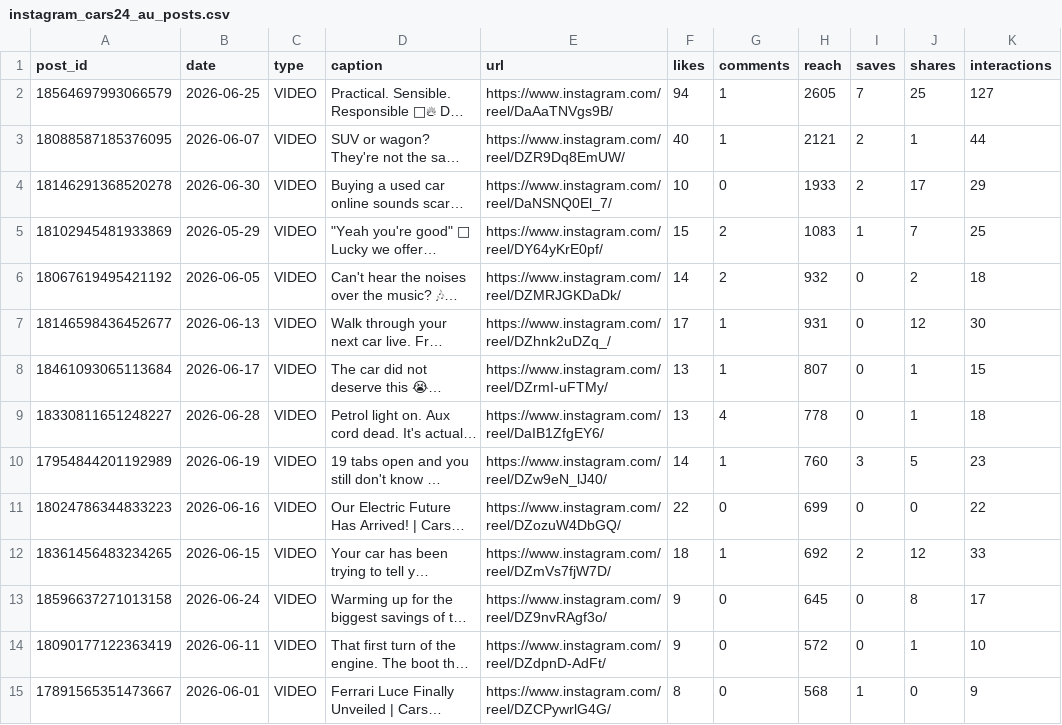
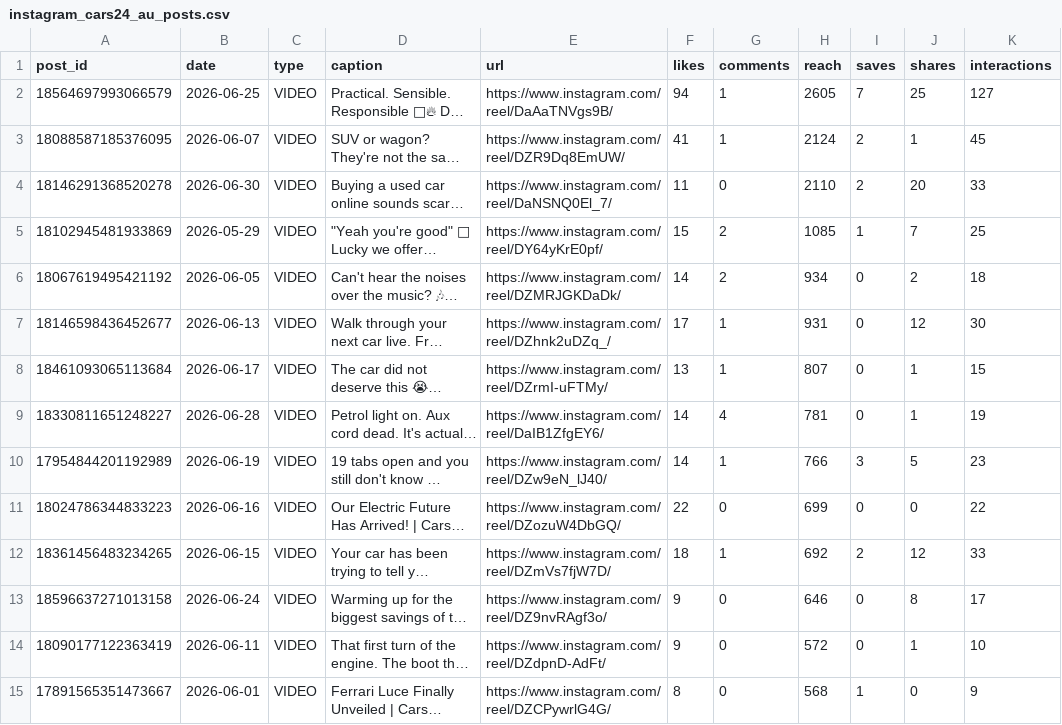
Before and after one commit to Setiavipul-78/cars24-brand-dashboard, a CSV file: data/instagram_cars24_au_posts.csv, drawn as a sheet; only a part is shown; long unchanged cells end in …; the diff names each change by its address in the sheet, - before the commit and + after, or states it on an @@ line.

```diff
--- a/data/instagram_cars24_au_posts.csv
+++ b/data/instagram_cars24_au_posts.csv
-F3 (likes): 40
+F3 (likes): 41
-H3 (reach): 2121
+H3 (reach): 2124
-K3 (interactions): 44
+K3 (interactions): 45
-F4 (likes): 10
+F4 (likes): 11
-H4 (reach): 1933
+H4 (reach): 2110
-J4 (shares): 17
+J4 (shares): 20
-K4 (interactions): 29
+K4 (interactions): 33
-H5 (reach): 1083
+H5 (reach): 1085
-H6 (reach): 932
+H6 (reach): 934
-F9 (likes): 13
+F9 (likes): 14
-H9 (reach): 778
+H9 (reach): 781
-K9 (interactions): 18
+K9 (interactions): 19
-H10 (reach): 760
+H10 (reach): 766
-H13 (reach): 645
+H13 (reach): 646
```
Also changed, not shown: data/instagram_cars24_au.csv, data/instagram_cars24_india.csv, 9 other files.
